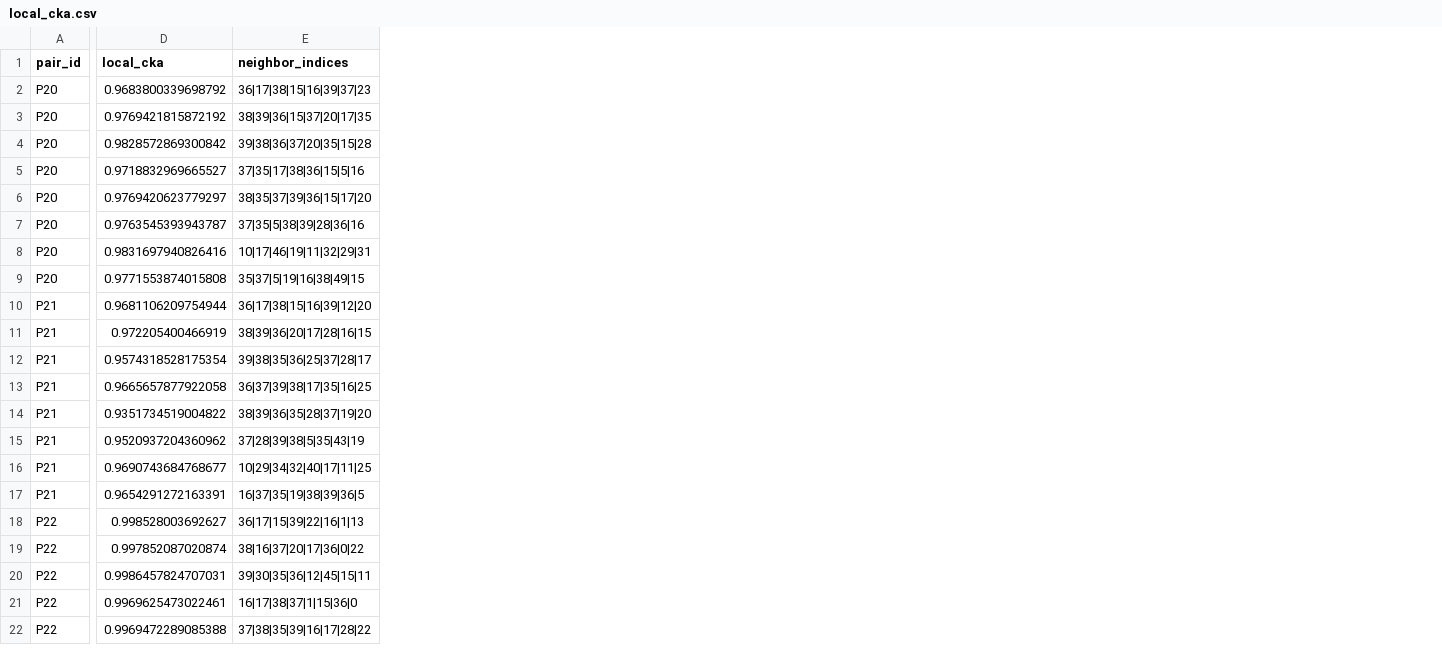
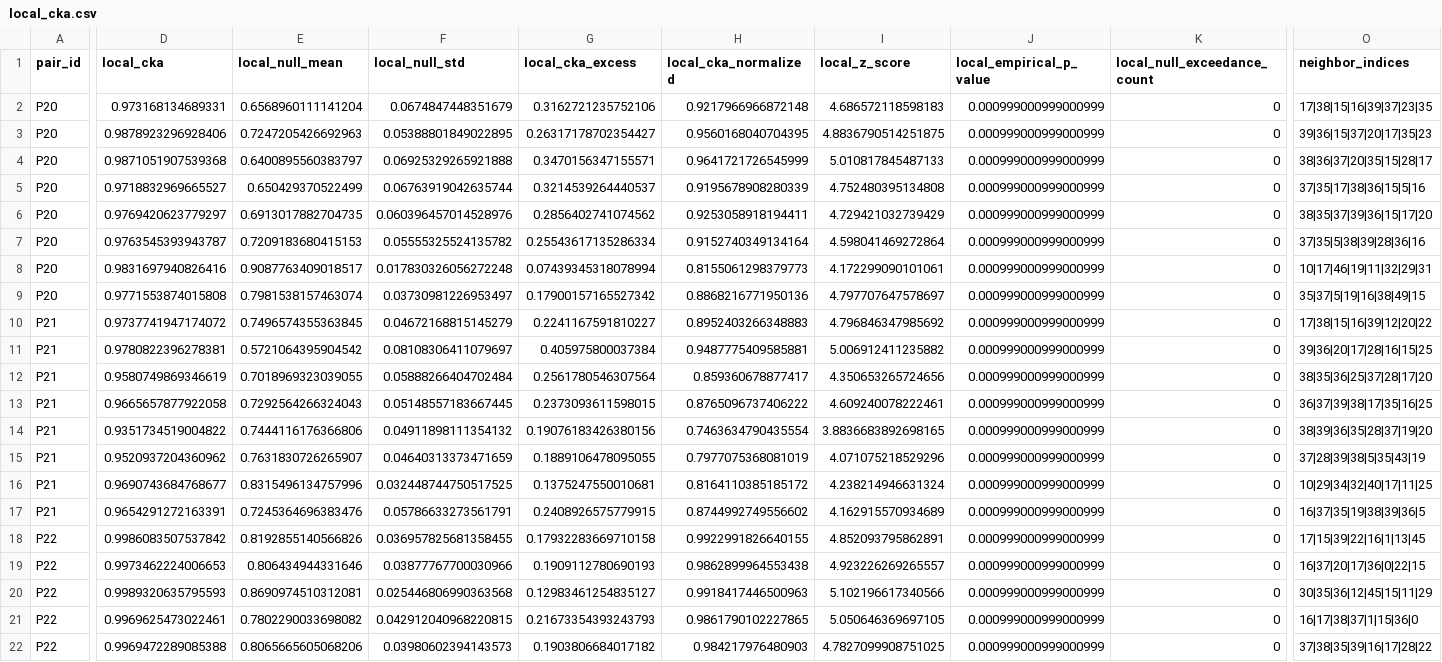
Before and after one commit to fycorex/exper-tran, a CSV file: outputs/proxy_selector_cka_v2/diagnostics/cka_validity/local_cka.csv, drawn as a sheet; only a part is shown, gaps mark what is left out; addresses are those after the commit; the diff covers the shown part only; the diff names each change by its address in the sheet, - before the commit and + after, or states it on an @@ line.

Commit message:
Exclude local CKA query overlap

```diff
--- a/outputs/proxy_selector_cka_v2/diagnostics/cka_validity/local_cka.csv
+++ b/outputs/proxy_selector_cka_v2/diagnostics/cka_validity/local_cka.csv
+column E (local_null_mean), rows 2-22: 0.6568960111141204 | 0.7247205426692963 | 0.6400895560383797 | 0.650429370522499 | 0.6913017882704735 | 0.7209183680415153 | 0.9087763409018517 | 0.7981538157463074 | 0.7496574355363845 | 0.5721064395904542 | 0.7018969323039055 | 0.7292564266324043 | 0.7444116176366806 | 0.7631830726265907 | 0.8315496134757996 | 0.7245364696383476 | 0.8192855140566826 | 0.806434944331646 | 0.8690974510312081 | 0.7802290033698082 | 0.8065665605068206
+column F (local_null_std), rows 2-22: 0.0674847448351679 | 0.05388801849022895 | 0.06925329265921888 | 0.06763919042635744 | 0.060396457014528976 | 0.05555325524135782 | 0.017830326056272248 | 0.03730981226953497 | 0.04672168815145279 | 0.08108306411079697 | 0.05888266404702484 | 0.05148557183667445 | 0.04911898111354132 | 0.04640313373471659 | 0.032448744750517525 | 0.05786633273561791 | 0.036957825681358455 | 0.03877767700030966 | 0.025446806990363568 | 0.042912040968220815 | 0.03980602394143573
+column G (local_cka_excess), rows 2-22: 0.3162721235752106 | 0.26317178702354427 | 0.3470156347155571 | 0.3214539264440537 | 0.2856402741074562 | 0.25543617135286334 | 0.07439345318078994 | 0.17900157165527342 | 0.2241167591810227 | 0.405975800037384 | 0.2561780546307564 | 0.2373093611598015 | 0.19076183426380156 | 0.1889106478095055 | 0.1375247550010681 | 0.2408926575779915 | 0.17932283669710158 | 0.1909112780690193 | 0.12983461254835127 | 0.21673354393243793 | 0.1903806684017182
+column H (local_cka_normalized), rows 2-22: 0.9217966966872148 | 0.9560168040704395 | 0.9641721726545999 | 0.9195678908280339 | 0.9253058918194411 | 0.9152740349134164 | 0.8155061298379773 | 0.8868216771950136 | 0.8952403266348883 | 0.9487775409585881 | 0.859360678877417 | 0.8765096737406222 | 0.7463634790435554 | 0.7977075368081019 | 0.8164110385185172 | 0.8744992749556602 | 0.9922991826640155 | 0.9862899964553438 | 0.9918417446500963 | 0.9861790102227865 | 0.984217976480903
+column I (local_z_score), rows 2-22: 4.686572118598183 | 4.8836790514251875 | 5.010817845487133 | 4.752480395134808 | 4.729421032739429 | 4.598041469272864 | 4.172299090101061 | 4.797707647578697 | 4.796846347985692 | 5.006912411235882 | 4.350653265724656 | 4.609240078222461 | 3.8836683892698165 | 4.071075218529296 | 4.238214946631324 | 4.162915570934689 | 4.852093795862891 | 4.923226269265557 | 5.102196617340566 | 5.050646369697105 | 4.7827099908751025
+column J (local_empirical_p_value), rows 2-22: all 0.000999000999000999
+column K (local_null_exceedance_count), rows 2-22: all 0
-D2 (local_cka): 0.9683800339698792
+D2 (local_cka): 0.973168134689331
-O2 (neighbor_indices): 36|17|38|15|16|39|37|23
+O2 (neighbor_indices): 17|38|15|16|39|37|23|35
-D3 (local_cka): 0.9769421815872192
+D3 (local_cka): 0.9878923296928406
-O3 (neighbor_indices): 38|39|36|15|37|20|17|35
+O3 (neighbor_indices): 39|36|15|37|20|17|35|23
-D4 (local_cka): 0.9828572869300842
+D4 (local_cka): 0.9871051907539368
-O4 (neighbor_indices): 39|38|36|37|20|35|15|28
+O4 (neighbor_indices): 38|36|37|20|35|15|28|17
-D10 (local_cka): 0.9681106209754944
+D10 (local_cka): 0.9737741947174072
-O10 (neighbor_indices): 36|17|38|15|16|39|12|20
+O10 (neighbor_indices): 17|38|15|16|39|12|20|22
-D11 (local_cka): 0.972205400466919
+D11 (local_cka): 0.9780822396278381
-O11 (neighbor_indices): 38|39|36|20|17|28|16|15
+O11 (neighbor_indices): 39|36|20|17|28|16|15|25
-D12 (local_cka): 0.9574318528175354
+D12 (local_cka): 0.9580749869346619
-O12 (neighbor_indices): 39|38|35|36|25|37|28|17
+O12 (neighbor_indices): 38|35|36|25|37|28|17|20
-D18 (local_cka): 0.998528003692627
+D18 (local_cka): 0.9986083507537842
-O18 (neighbor_indices): 36|17|15|39|22|16|1|13
+O18 (neighbor_indices): 17|15|39|22|16|1|13|45
-D19 (local_cka): 0.997852087020874
+D19 (local_cka): 0.9973462224006653
-O19 (neighbor_indices): 38|16|37|20|17|36|0|22
+O19 (neighbor_indices): 16|37|20|17|36|0|22|15
-D20 (local_cka): 0.9986457824707031
+D20 (local_cka): 0.9989320635795593
-O20 (neighbor_indices): 39|30|35|36|12|45|15|11
+O20 (neighbor_indices): 30|35|36|12|45|15|11|29
```
Also changed, not shown: 3 added columns elsewhere in this file, outputs/proxy_selector_cka_v2/diagnostics/cka_validity/cka_permutation_null.csv, 5 other files.
